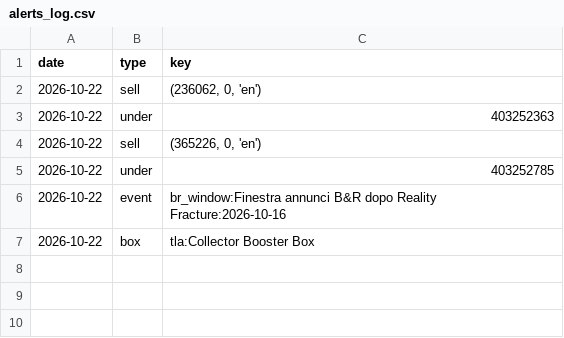
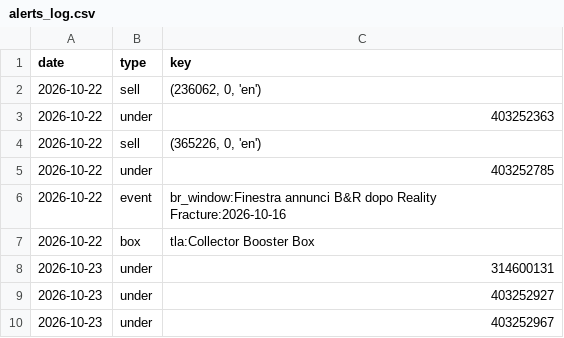
Before and after one commit to roccoserra2003-lab/CardTrader, a CSV file: data/alerts_log.csv, drawn as a sheet; the diff names each change by its address in the sheet, - before the commit and + after, or states it on an @@ line.

```diff
--- a/data/alerts_log.csv
+++ b/data/alerts_log.csv
+row 8: 2026-10-23 | under | 314600131
+row 9: 2026-10-23 | under | 403252927
+row 10: 2026-10-23 | under | 403252967
```
Also changed, not shown: data/box_ev.csv, 1 other file.
